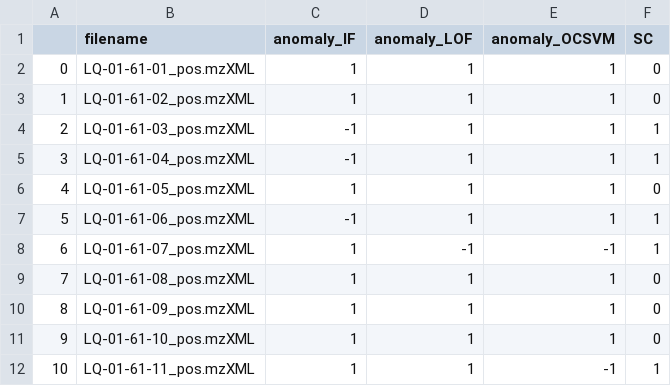
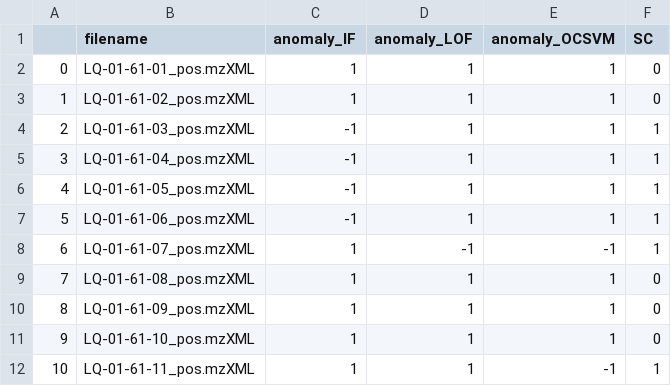
Before and after one commit to luigiquiros/inventa, a TSV file: data_out/SC_results.tsv, drawn as a sheet; only a part is shown.

```diff
--- a/data_out/SC_results.tsv
+++ b/data_out/SC_results.tsv
@@ -5,3 +5,3 @@
 3	LQ-01-61-04_pos.mzXML	-1	1	1	1
-4	LQ-01-61-05_pos.mzXML	1	1	1	0
+4	LQ-01-61-05_pos.mzXML	-1	1	1	1
 5	LQ-01-61-06_pos.mzXML	-1	1	1	1
```
Also changed, not shown: data/Celastraceae_Set_metadata_pos.tsv, data_out/CC_results.tsv, 7 other files.
